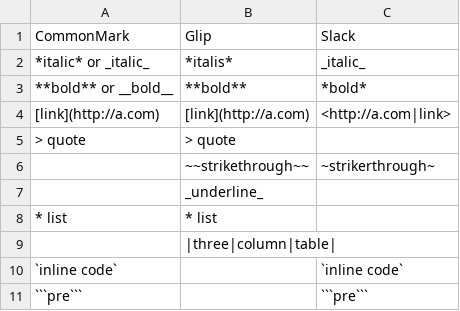
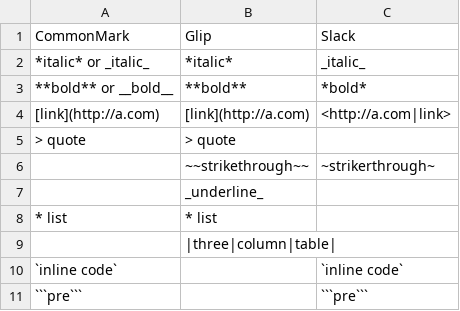
Before and after one commit to grokify/commonchat, a TSV file: compare.tsv, drawn as a sheet.

Commit message:
update tsv

```diff
--- a/compare.tsv
+++ b/compare.tsv
@@ -1,3 +1,3 @@
 CommonMark	Glip	Slack
-*italic* or _italic_	*italis*	_italic_
+*italic* or _italic_	*italic*	_italic_
 **bold** or __bold__	**bold**	*bold*
```
